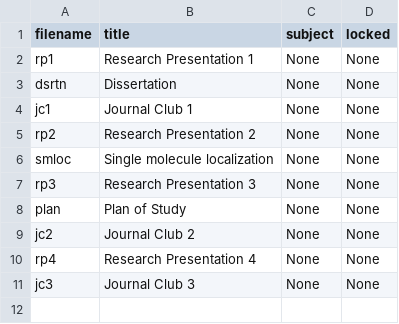
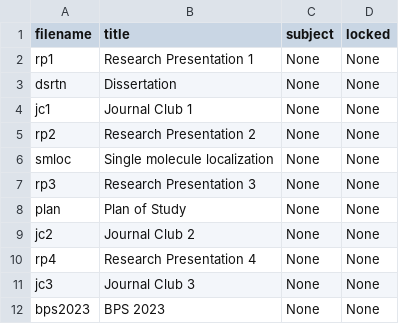
Before and after one commit to cwseitz/cwseitz.github.io-docs, a CSV file: docs/phd/docs.csv, drawn as a sheet; the diff names each change by its address in the sheet, - before the commit and + after, or states it on an @@ line.

```diff
--- a/docs/phd/docs.csv
+++ b/docs/phd/docs.csv
+row 12: bps2023 | BPS 2023 | None | None
```
Also changed, not shown: docs/qm/docs.csv, 17 other files.
